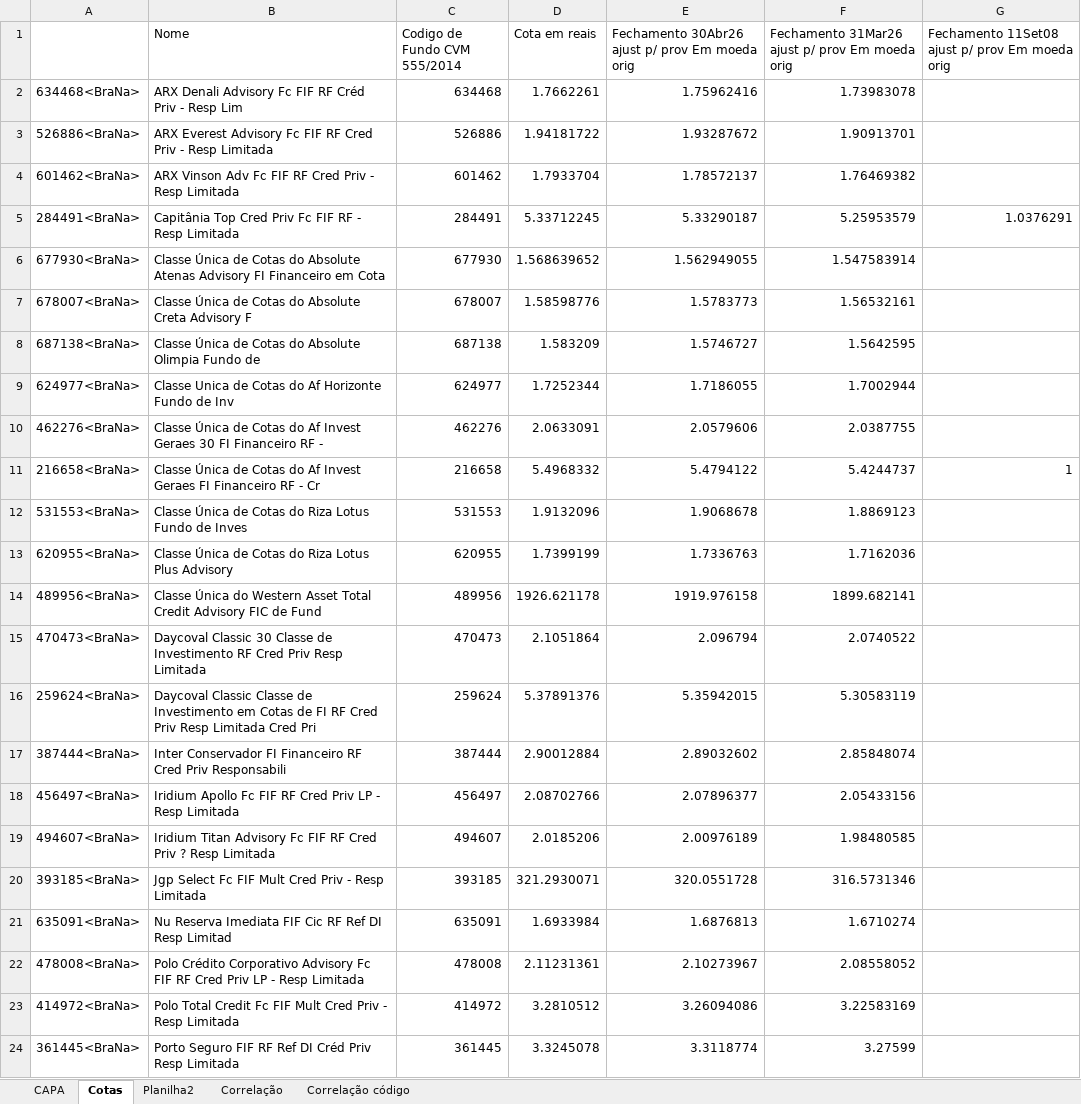
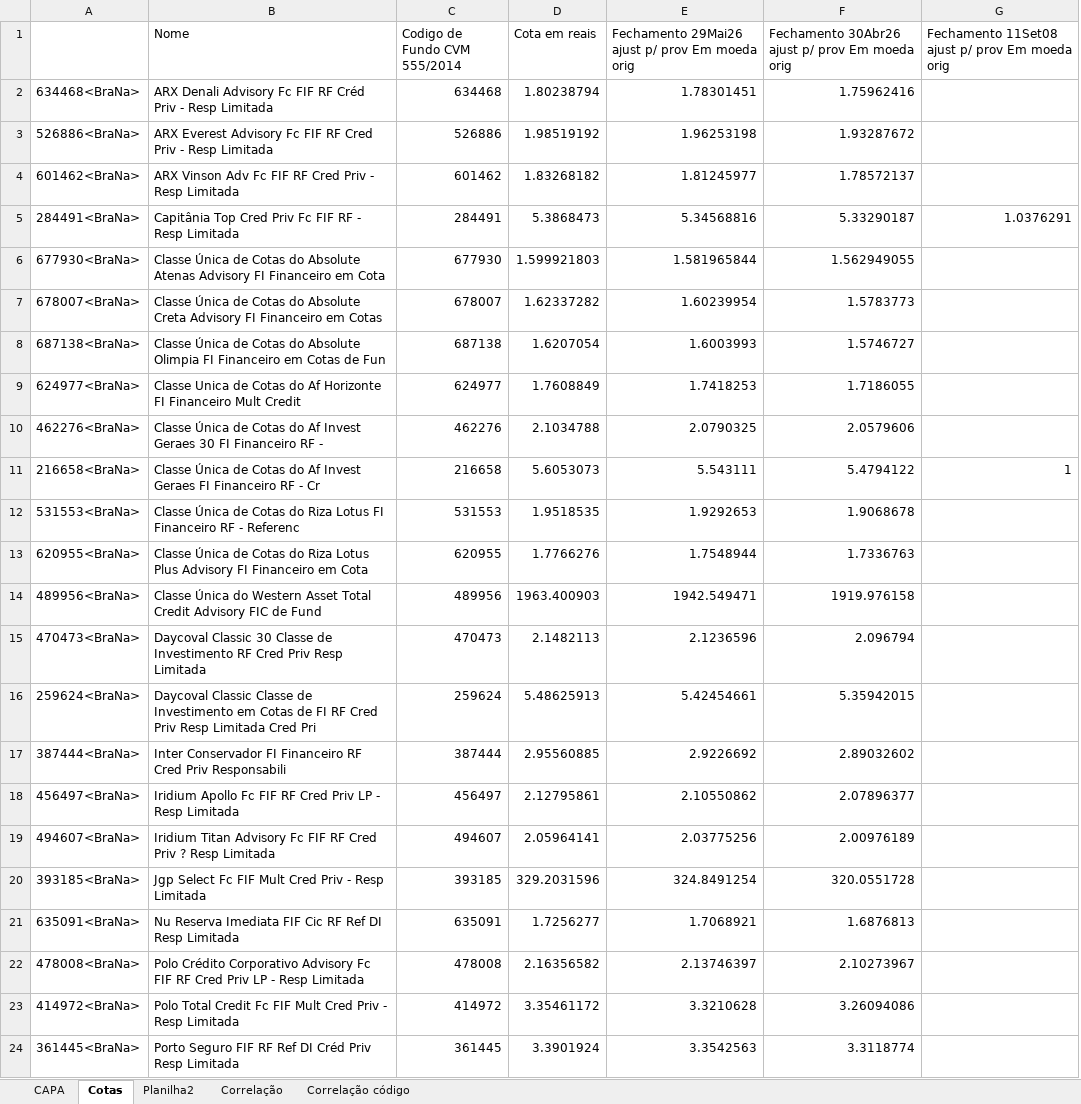
Before and after one commit to AFINVEST/Fundo-de-Terceiros, an Excel workbook: Capa e correlação - site.xlsx, sheet Cotas, drawn as a sheet; only a part is shown; values as stored, in another font and other column widths than the file's, no borders; removed rows and columns are numbered as before the commit, all else as after; the diff covers the shown part only; the diff names each change by its address in the sheet, - before the commit and + after, or states it on an @@ line.

```diff
--- a/Capa e correlação - site.xlsx (sheet Cotas)
+++ b/Capa e correlação - site.xlsx (sheet Cotas)
+column E, rows 1-24: Fechamento 29Mai26 ajust p/ prov Em moeda orig | 1.78301451 | 1.96253198 | 1.81245977 | 5.34568816 | 1.581965844 | 1.60239954 | 1.6003993 | 1.7418253 | 2.0790325 | 5.543111 | 1.9292653 | 1.7548944 | 1942.549471 | 2.1236596 | 5.42454661 | 2.9226692 | 2.10550862 | 2.03775256 | 324.8491254 | 1.7068921 | 2.13746397 | 3.3210628 | 3.3542563
-column F, rows 1-24: Fechamento 31Mar26 ajust p/ prov Em moeda orig | 1.73983078 | 1.90913701 | 1.76469382 | 5.25953579 | 1.547583914 | 1.56532161 | 1.5642595 | 1.7002944 | 2.0387755 | 5.4244737 | 1.8869123 | 1.7162036 | 1899.682141 | 2.0740522 | 5.30583119 | 2.85848074 | 2.05433156 | 1.98480585 | 316.5731346 | 1.6710274 | 2.08558052 | 3.22583169 | 3.27599
-B2 (Nome): …- Resp Lim
+B2 (Nome): …- Resp Limitada
-D2 (Cota em reais): 1.7662261
+D2 (Cota em reais): 1.80238794
-D3 (Cota em reais): 1.94181722
+D3 (Cota em reais): 1.98519192
-D4 (Cota em reais): 1.7933704
+D4 (Cota em reais): 1.83268182
-D5 (Cota em reais): 5.33712245
+D5 (Cota em reais): 5.3868473
-D6 (Cota em reais): 1.568639652
+D6 (Cota em reais): 1.599921803
-B7 (Nome): …Creta Advisory F
+B7 (Nome): …Creta Advisory FI Financeiro em Cotas
-D7 (Cota em reais): 1.58598776
+D7 (Cota em reais): 1.62337282
-B8 (Nome): …Absolute Olimpia Fundo de
+B8 (Nome): …Absolute Olimpia FI Financeiro em Cotas de Fun
-D8 (Cota em reais): 1.583209
+D8 (Cota em reais): 1.6207054
-B9 (Nome): …Af Horizonte Fundo de Inv
+B9 (Nome): …Af Horizonte FI Financeiro Mult Credit
-D9 (Cota em reais): 1.7252344
+D9 (Cota em reais): 1.7608849
-D10 (Cota em reais): 2.0633091
+D10 (Cota em reais): 2.1034788
-D11 (Cota em reais): 5.4968332
+D11 (Cota em reais): 5.6053073
-B12 (Nome): …Riza Lotus Fundo de Inves
+B12 (Nome): …Riza Lotus FI Financeiro RF - Referenc
-D12 (Cota em reais): 1.9132096
+D12 (Cota em reais): 1.9518535
-B13 (Nome): …Plus Advisory
+B13 (Nome): …Plus Advisory FI Financeiro em Cota
-D13 (Cota em reais): 1.7399199
+D13 (Cota em reais): 1.7766276
-D14 (Cota em reais): 1926.621178
+D14 (Cota em reais): 1963.400903
-D15 (Cota em reais): 2.1051864
+D15 (Cota em reais): 2.1482113
-D16 (Cota em reais): 5.37891376
+D16 (Cota em reais): 5.48625913
-D17 (Cota em reais): 2.90012884
+D17 (Cota em reais): 2.95560885
-D18 (Cota em reais): 2.08702766
+D18 (Cota em reais): 2.12795861
-D19 (Cota em reais): 2.0185206
+D19 (Cota em reais): 2.05964141
-D20 (Cota em reais): 321.2930071
+D20 (Cota em reais): 329.2031596
-B21 (Nome): …DI Resp Limitad
+B21 (Nome): …DI Resp Limitada
-D21 (Cota em reais): 1.6933984
+D21 (Cota em reais): 1.7256277
-D22 (Cota em reais): 2.11231361
+D22 (Cota em reais): 2.16356582
-D23 (Cota em reais): 3.2810512
+D23 (Cota em reais): 3.35461172
-D24 (Cota em reais): 3.3245078
+D24 (Cota em reais): 3.3901924
```
Also changed, not shown: 3 edited cells elsewhere in this sheet, sheet Correlação, sheet Correlação código, sheet CAPA, sheet Planilha2, formulas that keep their value, cadastro_manual_ativos.xlsx, 4 other files.
